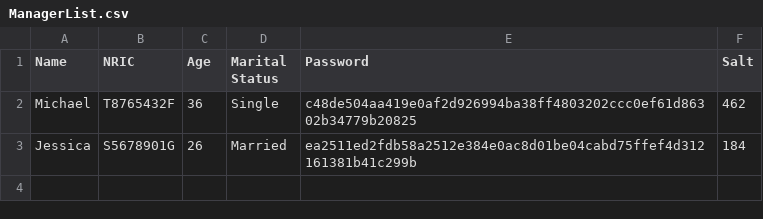
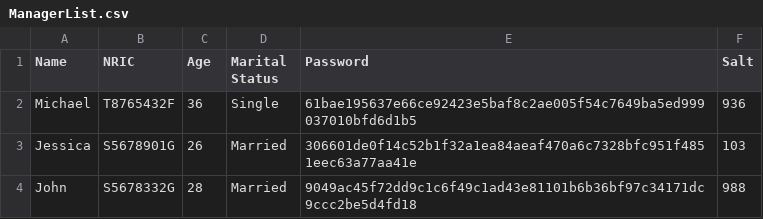
Before and after one commit to KyeYongChoo/SC2002-Group-Project, a CSV file: data/ManagerList.csv, drawn as a sheet.

Commit message:
OfficerRequests completed I consider finished with changing into OOP format Simplified ProjectPrinter because it was too brittle to changes fixed bugs in project.conflictInterest fixed some bugs in loading empty lists Can cache and save assignment requests and housingRequest now

```diff
--- a/data/ManagerList.csv
+++ b/data/ManagerList.csv
@@ -1,3 +1,4 @@
 Name,NRIC,Age,Marital Status,Password,Salt
-Michael,T8765432F,36,Single,c48de504aa419e0af2d926994ba38ff4803202ccc0ef61d86302b34779b20825,462
-Jessica,S5678901G,26,Married,ea2511ed2fdb58a2512e384e0ac8d01be04cabd75ffef4d312161381b41c299b,184
+Michael,T8765432F,36,Single,61bae195637e66ce92423e5baf8c2ae005f54c7649ba5ed999037010bfd6d1b5,936
+Jessica,S5678901G,26,Married,306601de0f14c52b1f32a1ea84aeaf470a6c7328bfc951f4851eec63a77aa41e,103
+John,S5678332G,28,Married,9049ac45f72dd9c1c6f49c1ad43e81101b6b36bf97c34171dc9ccc2be5d4fd18,988
```
Also changed, not shown: data/ProjectList.csv, 15 other files.
